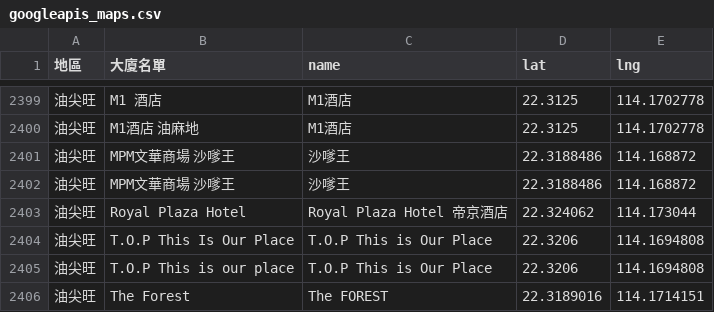
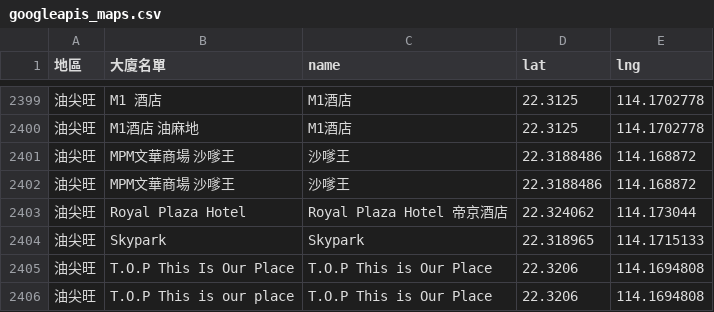
Before and after one commit to covid-hk/covid-hk.github.io, a CSV file: googleapis_maps.csv, drawn as a sheet; only a part is shown, gaps mark what is left out; the shorter side is filled out with more unchanged rows.

Commit message:
Add files via upload

```diff
--- a/googleapis_maps.csv
+++ b/googleapis_maps.csv
@@ -2403,2 +2403,3 @@
 油尖旺,Royal Plaza Hotel,Royal Plaza Hotel 帝京酒店,22.324062,114.173044
+油尖旺,Skypark,Skypark,22.318965,114.1715133
 油尖旺,T.O.P This Is Our Place,T.O.P This is Our Place,22.3206,114.1694808
```
